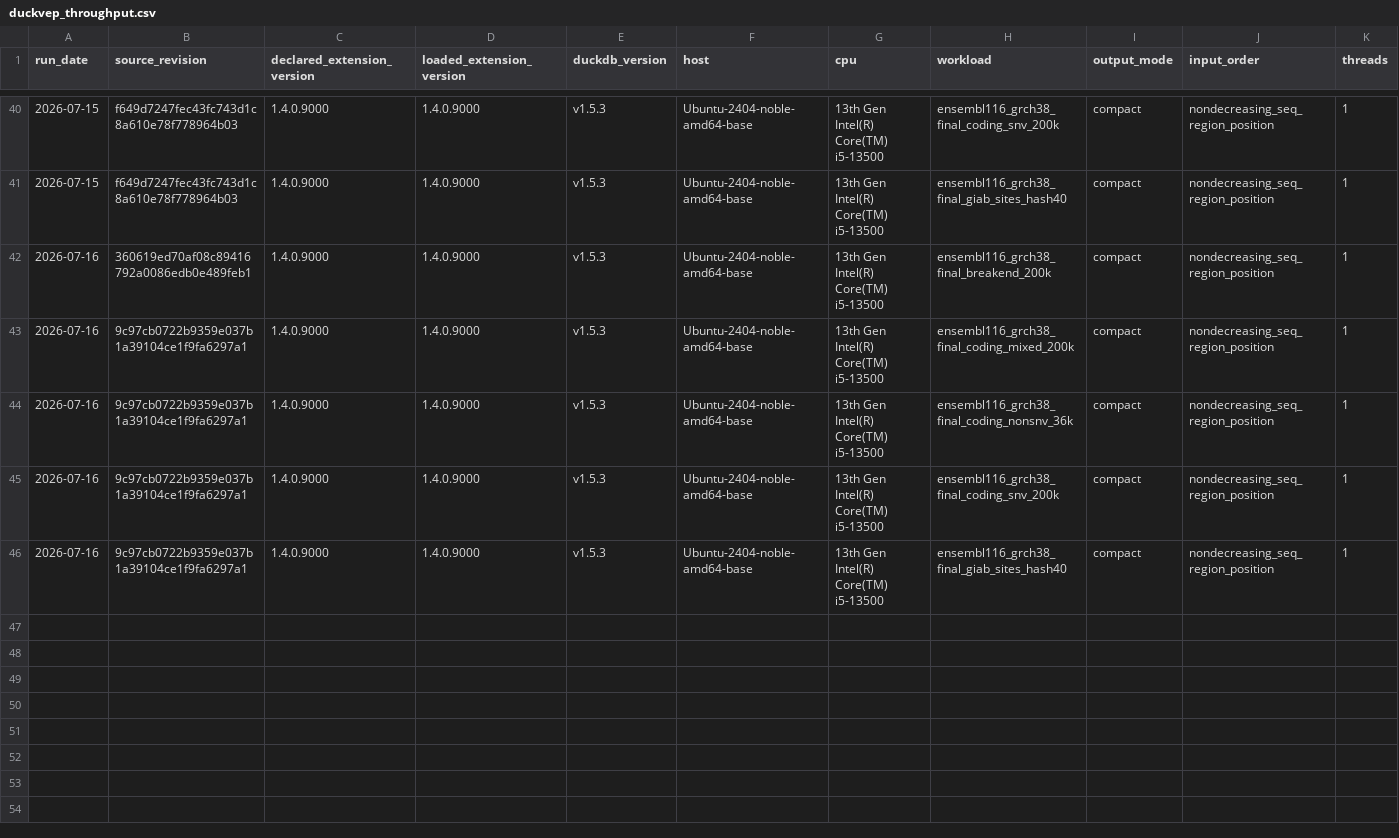
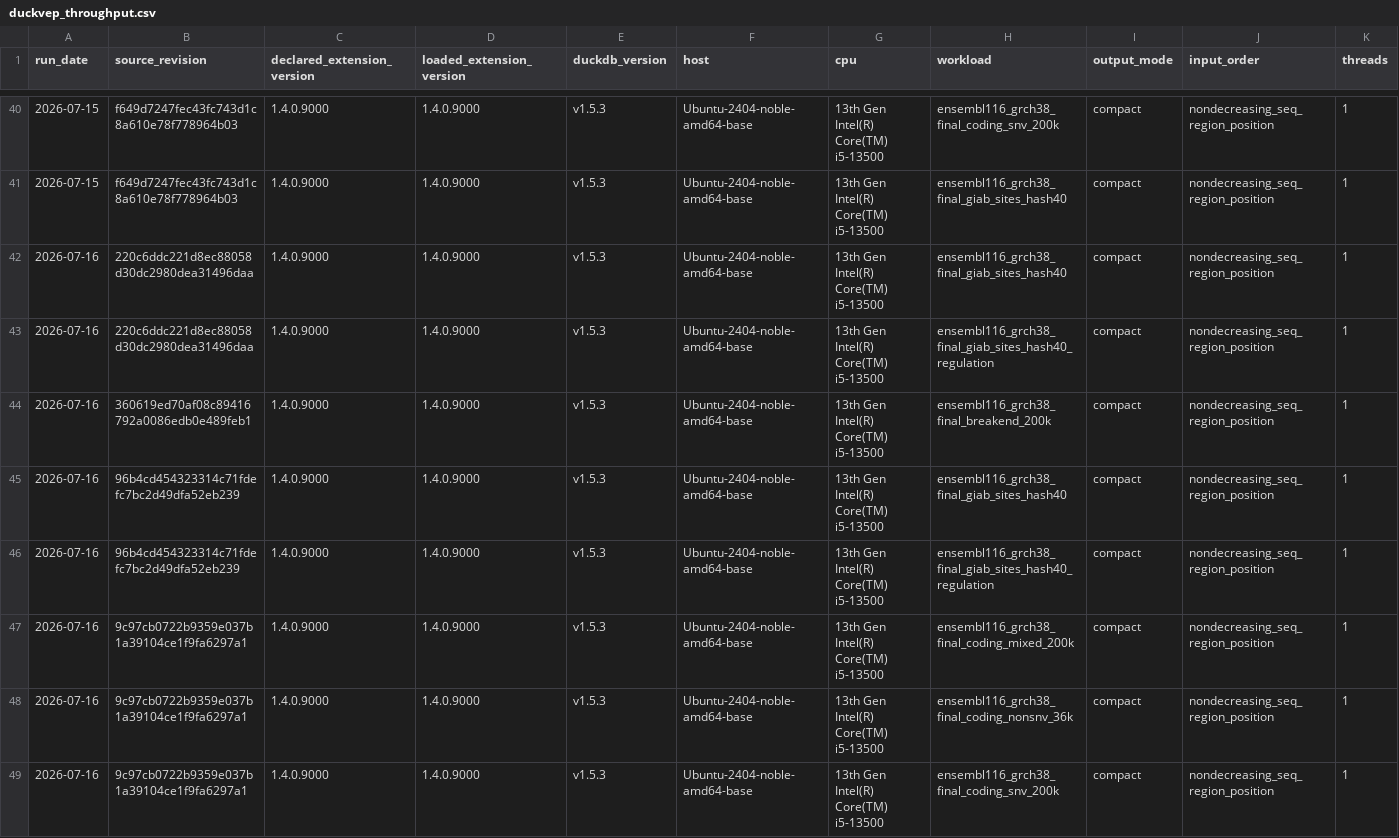
Before and after one commit to RGenomicsETL/duckhts, a CSV file: benchmarks/data/duckvep_throughput.csv, drawn as a sheet; only a part is shown, gaps mark what is left out; the shorter side is filled out with more unchanged rows; rows hold the shown columns only; the diff covers the shown part only; the diff names each change by its address in the sheet, - before the commit and + after, or states it on an @@ line.

Commit message:
bench(duckvep): record regulatory parity and throughput

```diff
--- a/benchmarks/data/duckvep_throughput.csv
+++ b/benchmarks/data/duckvep_throughput.csv
+row 42: 2026-07-16 | 220c6ddc221d8ec88058d30dc2980dea31496daa | 1.4.0.9000 | 1.4.0.9000 | v1.5.3 | Ubuntu-2404-noble-amd64-base | 13th Gen Intel(R) Core(TM) i5-13500 | ensembl116_grch38_final_giab_sites_hash40 | compact | nondecreasing_seq_region_position | 1
+row 43: 2026-07-16 | 220c6ddc221d8ec88058d30dc2980dea31496daa | 1.4.0.9000 | 1.4.0.9000 | v1.5.3 | Ubuntu-2404-noble-amd64-base | 13th Gen Intel(R) Core(TM) i5-13500 | ensembl116_grch38_final_giab_sites_hash40_regulation | compact | nondecreasing_seq_region_position | 1
+row 45: 2026-07-16 | 96b4cd454323314c71fdefc7bc2d49dfa52eb239 | 1.4.0.9000 | 1.4.0.9000 | v1.5.3 | Ubuntu-2404-noble-amd64-base | 13th Gen Intel(R) Core(TM) i5-13500 | ensembl116_grch38_final_giab_sites_hash40 | compact | nondecreasing_seq_region_position | 1
+row 46: 2026-07-16 | 96b4cd454323314c71fdefc7bc2d49dfa52eb239 | 1.4.0.9000 | 1.4.0.9000 | v1.5.3 | Ubuntu-2404-noble-amd64-base | 13th Gen Intel(R) Core(TM) i5-13500 | ensembl116_grch38_final_giab_sites_hash40_regulation | compact | nondecreasing_seq_region_position | 1
```
Also changed, not shown: 2 added rows elsewhere in this file, benchmarks/data/duckvep_model_receipts.csv, 6 other files.
